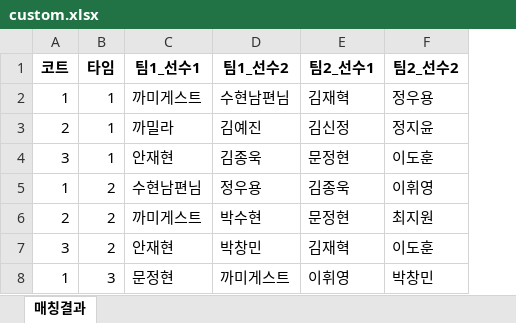
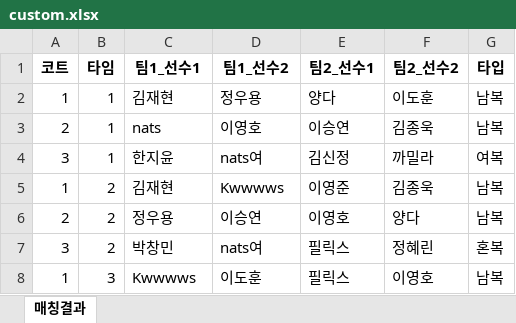
Before and after one commit to jy17347/tennis-matching, an Excel workbook: dataset/custom.xlsx, sheet 매칭결과, drawn as a sheet; only a part is shown; values as stored, in another font and other column widths than the file's, no borders; the diff covers the shown part only; the diff names each change by its address in the sheet, - before the commit and + after, or states it on an @@ line.

Commit message:
update: custom type

```diff
--- a/dataset/custom.xlsx (sheet 매칭결과)
+++ b/dataset/custom.xlsx (sheet 매칭결과)
+column G (타입), rows 2-8: 남복 | 남복 | 여복 | 남복 | 남복 | 혼복 | 남복
-C2 (팀1_선수1): 까미게스트
+C2 (팀1_선수1): 김재현
-D2 (팀1_선수2): 수현남편님
+D2 (팀1_선수2): 정우용
-E2 (팀2_선수1): 김재혁
+E2 (팀2_선수1): 양다
-F2 (팀2_선수2): 정우용
+F2 (팀2_선수2): 이도훈
-C3 (팀1_선수1): 까밀라
+C3 (팀1_선수1): nats
-D3 (팀1_선수2): 김예진
+D3 (팀1_선수2): 이영호
-E3 (팀2_선수1): 김신정
+E3 (팀2_선수1): 이승연
-F3 (팀2_선수2): 정지윤
+F3 (팀2_선수2): 김종욱
-C4 (팀1_선수1): 안재현
+C4 (팀1_선수1): 한지윤
-D4 (팀1_선수2): 김종욱
+D4 (팀1_선수2): nats여
-E4 (팀2_선수1): 문정현
+E4 (팀2_선수1): 김신정
-F4 (팀2_선수2): 이도훈
+F4 (팀2_선수2): 까밀라
-C5 (팀1_선수1): 수현남편님
+C5 (팀1_선수1): 김재현
-D5 (팀1_선수2): 정우용
+D5 (팀1_선수2): Kwwwws
-E5 (팀2_선수1): 김종욱
+E5 (팀2_선수1): 이영준
-F5 (팀2_선수2): 이휘영
+F5 (팀2_선수2): 김종욱
-C6 (팀1_선수1): 까미게스트
+C6 (팀1_선수1): 정우용
-D6 (팀1_선수2): 박수현
+D6 (팀1_선수2): 이승연
-E6 (팀2_선수1): 문정현
+E6 (팀2_선수1): 이영호
-F6 (팀2_선수2): 최지원
+F6 (팀2_선수2): 양다
-C7 (팀1_선수1): 안재현
+C7 (팀1_선수1): 박창민
-D7 (팀1_선수2): 박창민
+D7 (팀1_선수2): nats여
-E7 (팀2_선수1): 김재혁
+E7 (팀2_선수1): 필릭스
-F7 (팀2_선수2): 이도훈
+F7 (팀2_선수2): 정혜린
-C8 (팀1_선수1): 문정현
+C8 (팀1_선수1): Kwwwws
-D8 (팀1_선수2): 까미게스트
+D8 (팀1_선수2): 이도훈
-E8 (팀2_선수1): 이휘영
+E8 (팀2_선수1): 필릭스
-F8 (팀2_선수2): 박창민
+F8 (팀2_선수2): 이영호
```
Also changed, not shown: 32 edited cells elsewhere in this sheet, dataset/participation.xlsx, dataset/roster.xlsx, 2 other files.
